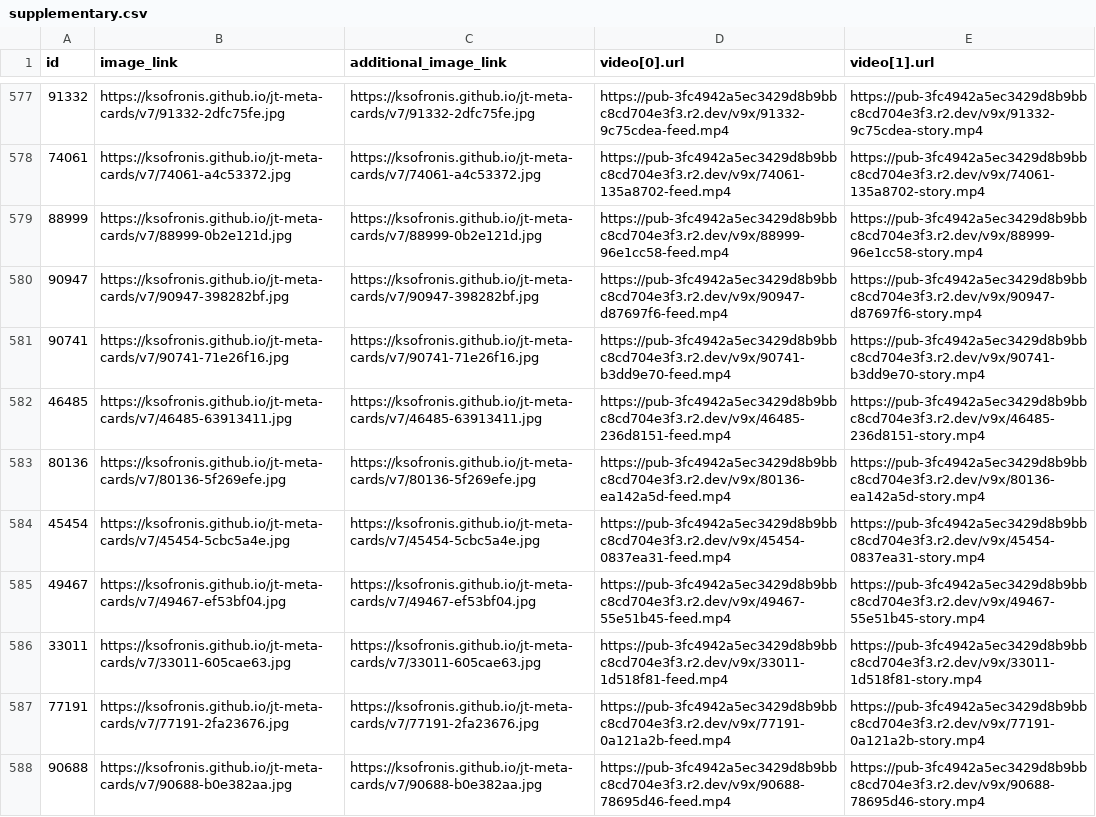
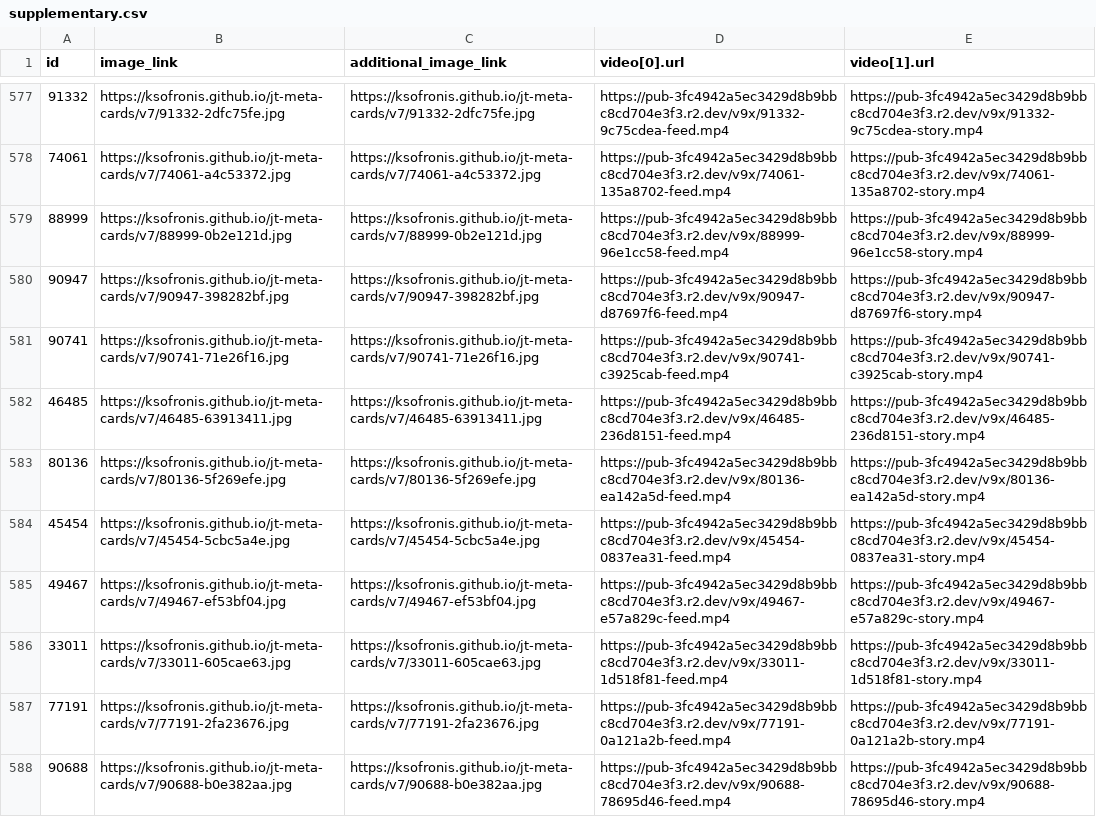
Before and after one commit to ksofronis/jt-meta-cards, a CSV file: feed/supplementary.csv, drawn as a sheet; only a part is shown, gaps mark what is left out; the diff covers the shown part only.

```diff
--- a/feed/supplementary.csv
+++ b/feed/supplementary.csv
@@ -580,3 +580,3 @@ id,image_link,additional_image_link,video[0].url,video[1].url
 90947,https://ksofronis.github.io/jt-meta-cards/v7/90947-398282bf.jpg,https://ksofronis.github.io/jt-meta-cards/v7/90947-398282bf.jpg,https://pub-3fc4942a5ec3429d8b9bbc8cd704e3f3.r2.dev/v9x/90947-d87697f6-feed.mp4,https://pub-3fc4942a5ec3429d8b9bbc8cd704e3f3.r2.dev/v9x/90947-d87697f6-story.mp4
-90741,https://ksofronis.github.io/jt-meta-cards/v7/90741-71e26f16.jpg,https://ksofronis.github.io/jt-meta-cards/v7/90741-71e26f16.jpg,https://pub-3fc4942a5ec3429d8b9bbc8cd704e3f3.r2.dev/v9x/90741-b3dd9e70-feed.mp4,https://pub-3fc4942a5ec3429d8b9bbc8cd704e3f3.r2.dev/v9x/90741-b3dd9e70-story.mp4
+90741,https://ksofronis.github.io/jt-meta-cards/v7/90741-71e26f16.jpg,https://ksofronis.github.io/jt-meta-cards/v7/90741-71e26f16.jpg,https://pub-3fc4942a5ec3429d8b9bbc8cd704e3f3.r2.dev/v9x/90741-c3925cab-feed.mp4,https://pub-3fc4942a5ec3429d8b9bbc8cd704e3f3.r2.dev/v9x/90741-c3925cab-story.mp4
 46485,https://ksofronis.github.io/jt-meta-cards/v7/46485-63913411.jpg,https://ksofronis.github.io/jt-meta-cards/v7/46485-63913411.jpg,https://pub-3fc4942a5ec3429d8b9bbc8cd704e3f3.r2.dev/v9x/46485-236d8151-feed.mp4,https://pub-3fc4942a5ec3429d8b9bbc8cd704e3f3.r2.dev/v9x/46485-236d8151-story.mp4
@@ -584,3 +584,3 @@ id,image_link,additional_image_link,video[0].url,video[1].url
 45454,https://ksofronis.github.io/jt-meta-cards/v7/45454-5cbc5a4e.jpg,https://ksofronis.github.io/jt-meta-cards/v7/45454-5cbc5a4e.jpg,https://pub-3fc4942a5ec3429d8b9bbc8cd704e3f3.r2.dev/v9x/45454-0837ea31-feed.mp4,https://pub-3fc4942a5ec3429d8b9bbc8cd704e3f3.r2.dev/v9x/45454-0837ea31-story.mp4
-49467,https://ksofronis.github.io/jt-meta-cards/v7/49467-ef53bf04.jpg,https://ksofronis.github.io/jt-meta-cards/v7/49467-ef53bf04.jpg,https://pub-3fc4942a5ec3429d8b9bbc8cd704e3f3.r2.dev/v9x/49467-55e51b45-feed.mp4,https://pub-3fc4942a5ec3429d8b9bbc8cd704e3f3.r2.dev/v9x/49467-55e51b45-story.mp4
+49467,https://ksofronis.github.io/jt-meta-cards/v7/49467-ef53bf04.jpg,https://ksofronis.github.io/jt-meta-cards/v7/49467-ef53bf04.jpg,https://pub-3fc4942a5ec3429d8b9bbc8cd704e3f3.r2.dev/v9x/49467-e57a829c-feed.mp4,https://pub-3fc4942a5ec3429d8b9bbc8cd704e3f3.r2.dev/v9x/49467-e57a829c-story.mp4
 33011,https://ksofronis.github.io/jt-meta-cards/v7/33011-605cae63.jpg,https://ksofronis.github.io/jt-meta-cards/v7/33011-605cae63.jpg,https://pub-3fc4942a5ec3429d8b9bbc8cd704e3f3.r2.dev/v9x/33011-1d518f81-feed.mp4,https://pub-3fc4942a5ec3429d8b9bbc8cd704e3f3.r2.dev/v9x/33011-1d518f81-story.mp4
```
Also changed, not shown: 152 edited cells elsewhere in this file, 1 other file.
